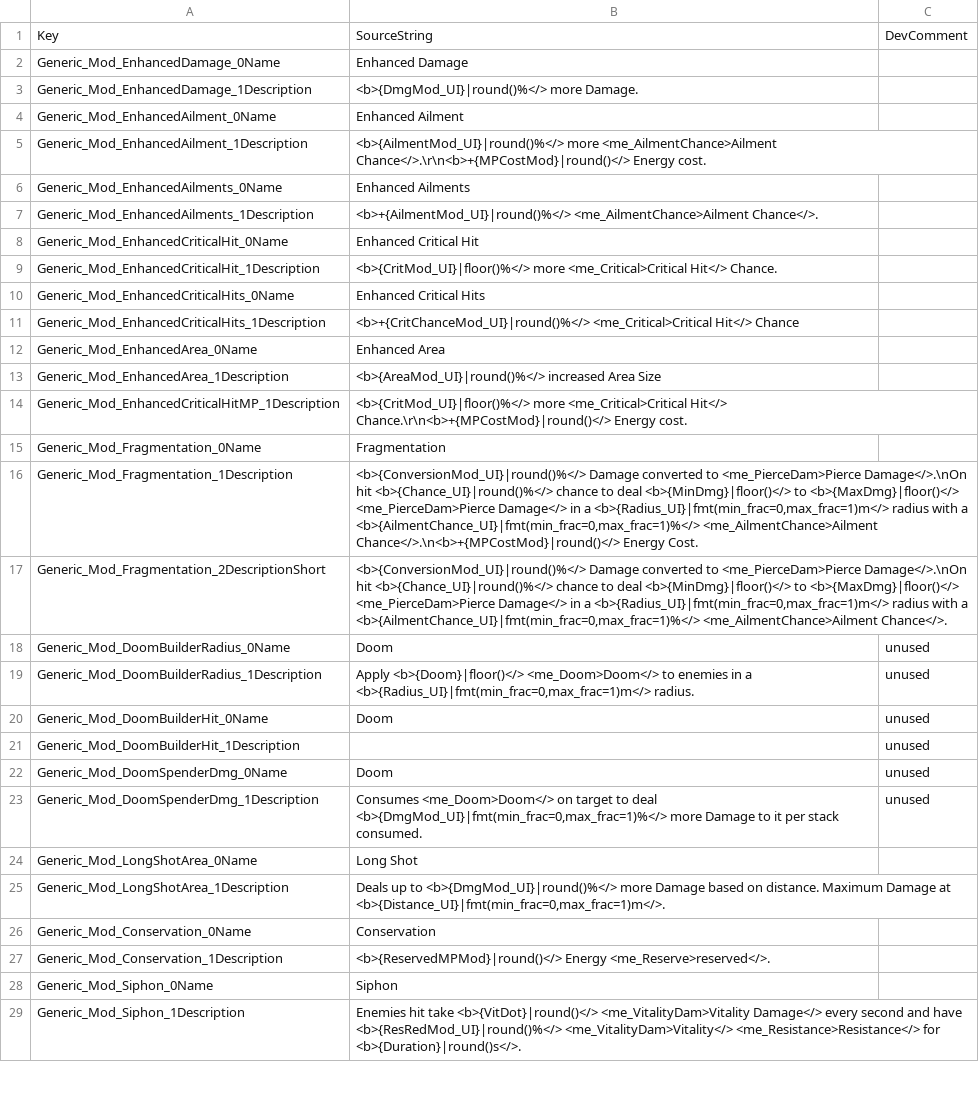
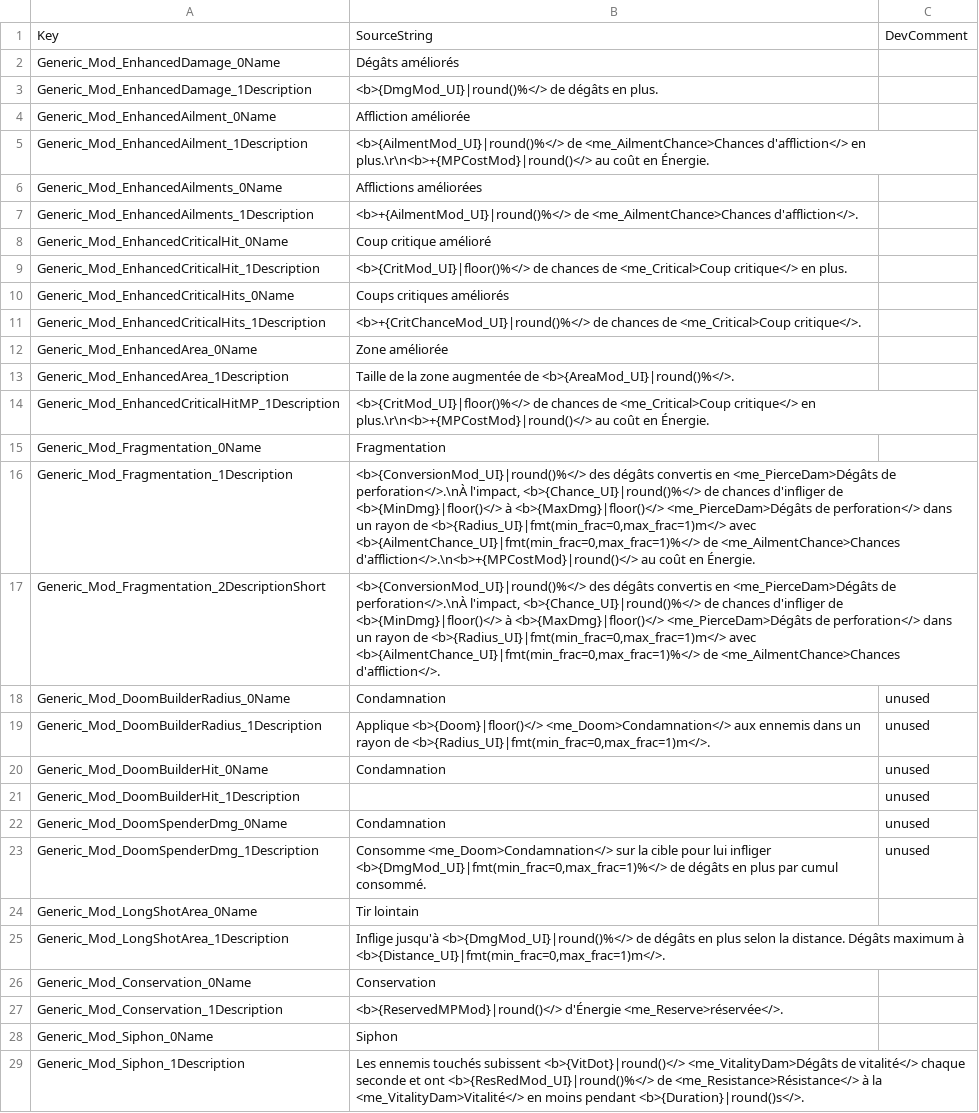
Before and after one commit to jeremyVanackere/titan-quest2-patch-fr, a CSV file: TQ2/Content/TQ2/Data/Text/Masteries/st_masteries_generic_modifiers.csv, drawn as a sheet; only a part is shown; the diff covers the shown part only; the diff names each change by its address in the sheet, - before the commit and + after, or states it on an @@ line.

```diff
--- a/TQ2/Content/TQ2/Data/Text/Masteries/st_masteries_generic_modifiers.csv
+++ b/TQ2/Content/TQ2/Data/Text/Masteries/st_masteries_generic_modifiers.csv
-B2: Enhanced Damage
+B2: Dégâts améliorés
-B3: <b>{DmgMod_UI}|round()%</> more Damage.
+B3: <b>{DmgMod_UI}|round()%</> de dégâts en plus.
-B4: Enhanced Ailment
+B4: Affliction améliorée
-B5: <b>{AilmentMod_UI}|round()%</> more <me_AilmentChance>Ailment Chance</>.\r\n<b>+{MPCostMod}|round()</> Energy cost.
+B5: <b>{AilmentMod_UI}|round()%</> de <me_AilmentChance>Chances d'affliction</> en plus.\r\n<b>+{MPCostMod}|round()</> au coût en Énergie.
-B6: Enhanced Ailments
+B6: Afflictions améliorées
-B7: <b>+{AilmentMod_UI}|round()%</> <me_AilmentChance>Ailment Chance</>.
+B7: <b>+{AilmentMod_UI}|round()%</> de <me_AilmentChance>Chances d'affliction</>.
-B8: Enhanced Critical Hit
+B8: Coup critique amélioré
-B9: <b>{CritMod_UI}|floor()%</> more <me_Critical>Critical Hit</> Chance.
+B9: <b>{CritMod_UI}|floor()%</> de chances de <me_Critical>Coup critique</> en plus.
-B10: Enhanced Critical Hits
+B10: Coups critiques améliorés
-B11: <b>+{CritChanceMod_UI}|round()%</> <me_Critical>Critical Hit</> Chance
+B11: <b>+{CritChanceMod_UI}|round()%</> de chances de <me_Critical>Coup critique</>.
-B12: Enhanced Area
+B12: Zone améliorée
-B13: <b>{AreaMod_UI}|round()%</> increased Area Size
+B13: Taille de la zone augmentée de <b>{AreaMod_UI}|round()%</>.
-B14: <b>{CritMod_UI}|floor()%</> more <me_Critical>Critical Hit</> Chance.\r\n<b>+{MPCostMod}|round()</> Energy cost.
+B14: <b>{CritMod_UI}|floor()%</> de chances de <me_Critical>Coup critique</> en plus.\r\n<b>+{MPCostMod}|round()</> au coût en Énergie.
-B16: <b>{ConversionMod_UI}|round()%</> Damage converted to <me_PierceDam>Pierce Damage</>.\nOn hit <b>{Chance_UI}|round()%</> chance to deal <b>{MinDmg}|floor()</> to <b>{MaxDmg}|floor()</> <me_PierceDam>Pierce Damage</> in a <b>{Radius_UI}|fmt(min_frac=0,max_frac=1)m</> radius with a <b>{AilmentChance_UI}|fmt(min_frac=0,max_frac=1)%</> <me_AilmentChance>Ailment Chance</>.\n<b>+{MPCostMod}|round()</> Energy Cost.
+B16: <b>{ConversionMod_UI}|round()%</> des dégâts convertis en <me_PierceDam>Dégâts de perforation</>.\nÀ l'impact, <b>{Chance_UI}|round()%</> de chances d'infliger de <b>{MinDmg}|floor()</> à <b>{MaxDmg}|floor()</> <me_PierceDam>Dégâts de perforation</> dans un rayon de <b>{Radius_UI}|fmt(min_frac=0,max_frac=1)m</> avec <b>{AilmentChance_UI}|fmt(min_frac=0,max_frac=1)%</> de <me_AilmentChance>Chances d'affliction</>.\n<b>+{MPCostMod}|round()</> au coût en Énergie.
-B17: <b>{ConversionMod_UI}|round()%</> Damage converted to <me_PierceDam>Pierce Damage</>.\nOn hit <b>{Chance_UI}|round()%</> chance to deal <b>{MinDmg}|floor()</> to <b>{MaxDmg}|floor()</> <me_PierceDam>Pierce Damage</> in a <b>{Radius_UI}|fmt(min_frac=0,max_frac=1)m</> radius with a <b>{AilmentChance_UI}|fmt(min_frac=0,max_frac=1)%</> <me_AilmentChance>Ailment Chance</>.
+B17: <b>{ConversionMod_UI}|round()%</> des dégâts convertis en <me_PierceDam>Dégâts de perforation</>.\nÀ l'impact, <b>{Chance_UI}|round()%</> de chances d'infliger de <b>{MinDmg}|floor()</> à <b>{MaxDmg}|floor()</> <me_PierceDam>Dégâts de perforation</> dans un rayon de <b>{Radius_UI}|fmt(min_frac=0,max_frac=1)m</> avec <b>{AilmentChance_UI}|fmt(min_frac=0,max_frac=1)%</> de <me_AilmentChance>Chances d'affliction</>.
-B18: Doom
+B18: Condamnation
-B19: Apply <b>{Doom}|floor()</> <me_Doom>Doom</> to enemies in a <b>{Radius_UI}|fmt(min_frac=0,max_frac=1)m</> radius.
+B19: Applique <b>{Doom}|floor()</> <me_Doom>Condamnation</> aux ennemis dans un rayon de <b>{Radius_UI}|fmt(min_frac=0,max_frac=1)m</>.
-B20: Doom
+B20: Condamnation
-B22: Doom
+B22: Condamnation
-B23: Consumes <me_Doom>Doom</> on target to deal <b>{DmgMod_UI}|fmt(min_frac=0,max_frac=1)%</> more Damage to it per stack consumed.
+B23: Consomme <me_Doom>Condamnation</> sur la cible pour lui infliger <b>{DmgMod_UI}|fmt(min_frac=0,max_frac=1)%</> de dégâts en plus par cumul consommé.
-B24: Long Shot
+B24: Tir lointain
-B25: Deals up to <b>{DmgMod_UI}|round()%</> more Damage based on distance. Maximum Damage at <b>{Distance_UI}|fmt(min_frac=0,max_frac=1)m</>.
+B25: Inflige jusqu'à <b>{DmgMod_UI}|round()%</> de dégâts en plus selon la distance. Dégâts maximum à <b>{Distance_UI}|fmt(min_frac=0,max_frac=1)m</>.
-B27: <b>{ReservedMPMod}|round()</> Energy <me_Reserve>reserved</>.
+B27: <b>{ReservedMPMod}|round()</> d'Énergie <me_Reserve>réservée</>.
-B29: Enemies hit take <b>{VitDot}|round()</> <me_VitalityDam>Vitality Damage</> every second and have <b>{ResRedMod_UI}|round()%</> <me_VitalityDam>Vitality</> <me_Resistance>Resistance</> for <b>{Duration}|round()s</>.
+B29: Les ennemis touchés subissent <b>{VitDot}|round()</> <me_VitalityDam>Dégâts de vitalité</> chaque seconde et ont <b>{ResRedMod_UI}|round()%</> de <me_Resistance>Résistance</> à la <me_VitalityDam>Vitalité</> en moins pendant <b>{Duration}|round()s</>.
```
Also changed, not shown: 151 edited cells elsewhere in this file, TQ2/Content/TQ2/Data/Text/Masteries/st_mastery_core_actives.csv, TQ2/Content/TQ2/Data/Text/Masteries/st_mastery_earth_actives.csv, 15 other files.
